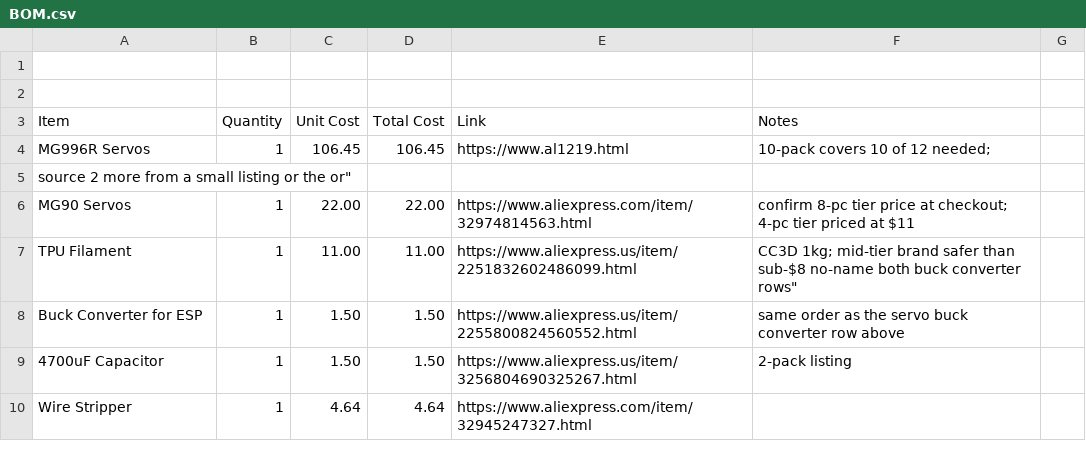
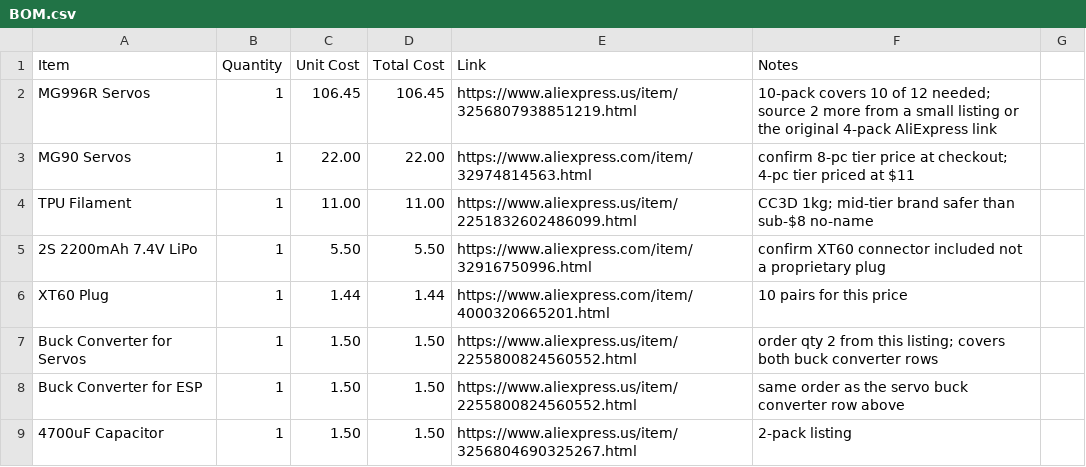
Before and after one commit to michaelsumin78-hue/flathead_robot, a CSV file: BOM.csv, drawn as a sheet; only a part is shown; the shorter side is filled out with more unchanged rows; the diff covers the shown part only.

```diff
--- a/BOM.csv
+++ b/BOM.csv
@@ -1,5 +1,2 @@
-
-
 Item,Quantity,Unit Cost,Total Cost,Link,Notes
-MG996R Servos,1,106.45,106.45,https://www.al1219.html,10-pack covers 10 of 12 needed;
-source 2 more from a small listing or the or"
+MG996R Servos,1,106.45,106.45,https://www.aliexpress.us/item/3256807938851219.html,10-pack covers 10 of 12 needed; source 2 more from a small listing or the original 4-pack AliExpress link
@@ -7,3 +4,5 @@ MG90 Servos,1,22.00,22.00,https://www.aliexpress.com/item/32974814563.html,"conf
-TPU Filament,1,11.00,11.00,https://www.aliexpress.us/item/2251832602486099.html,"CC3D 1kg; mid-tier brand safer than
-sub-$8 no-name" both buck converter rows"
+TPU Filament,1,11.00,11.00,https://www.aliexpress.us/item/2251832602486099.html,CC3D 1kg; mid-tier brand safer than sub-$8 no-name
+2S 2200mAh 7.4V LiPo,1,5.50,5.50,https://www.aliexpress.com/item/32916750996.html,confirm XT60 connector included not a proprietary plug
+XT60 Plug,1,1.44,1.44,https://www.aliexpress.com/item/4000320665201.html,10 pairs for this price
+Buck Converter for Servos,1,1.50,1.50,https://www.aliexpress.us/item/2255800824560552.html,order qty 2 from this listing; covers both buck converter rows
 Buck Converter for ESP,1,1.50,1.50,https://www.aliexpress.us/item/2255800824560552.html,same order as the servo buck converter row above
```
Also changed, not shown: 2 added rows, 7 removed rows and 9 edited cells elsewhere in this file.
